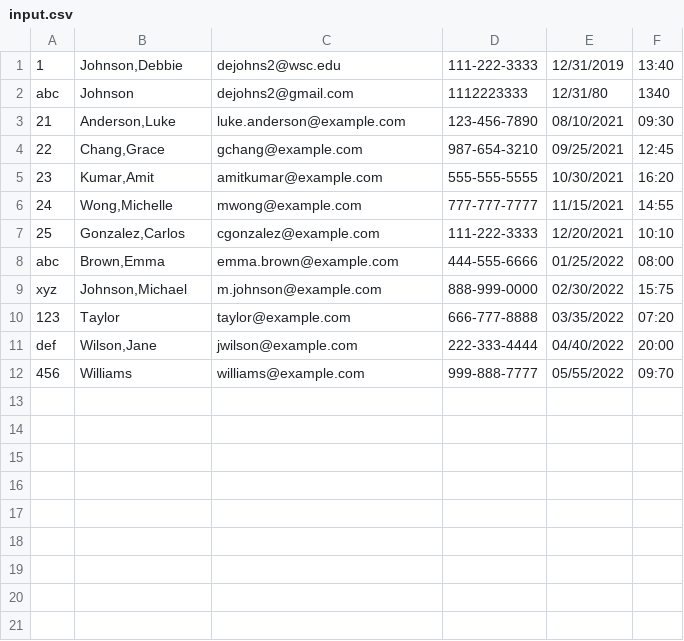
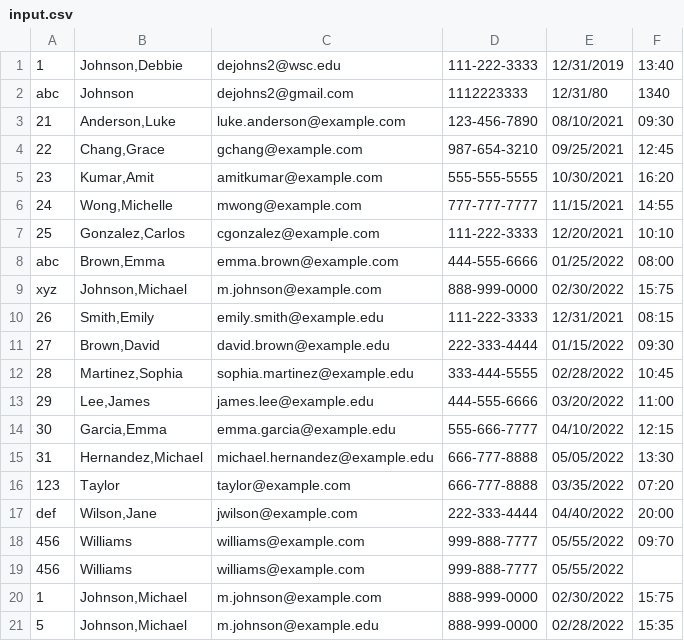
Before and after one commit to hamimshafin/DataValidator, a CSV file: input.csv, drawn as a sheet.

```diff
--- a/input.csv
+++ b/input.csv
@@ -9,2 +9,8 @@ abc|Brown,Emma|emma.brown@example.com|444-555-6666|01/25/2022|08:00
 xyz|Johnson,Michael|m.johnson@example.com|888-999-0000|02/30/2022|15:75
+26|Smith,Emily|emily.smith@example.edu|111-222-3333|12/31/2021|08:15
+27|Brown,David|david.brown@example.edu|222-333-4444|01/15/2022|09:30
+28|Martinez,Sophia|sophia.martinez@example.edu|333-444-5555|02/28/2022|10:45
+29|Lee,James|james.lee@example.edu|444-555-6666|03/20/2022|11:00
+30|Garcia,Emma|emma.garcia@example.edu|555-666-7777|04/10/2022|12:15
+31|Hernandez,Michael|michael.hernandez@example.edu|666-777-8888|05/05/2022|13:30
 123|Taylor|taylor@example.com|666-777-8888|03/35/2022|07:20
@@ -12 +18,4 @@ def|Wilson,Jane|jwilson@example.com|222-333-4444|04/40/2022|20:00
 456|Williams|williams@example.com|999-888-7777|05/55/2022|09:70
+456|Williams|williams@example.com|999-888-7777|05/55/2022
+1|Johnson,Michael|m.johnson@example.com|888-999-0000|02/30/2022|15:75
+5|Johnson,Michael|m.johnson@example.edu|888-999-0000|02/28/2022|15:35
```
Also changed, not shown: 2 other files.
